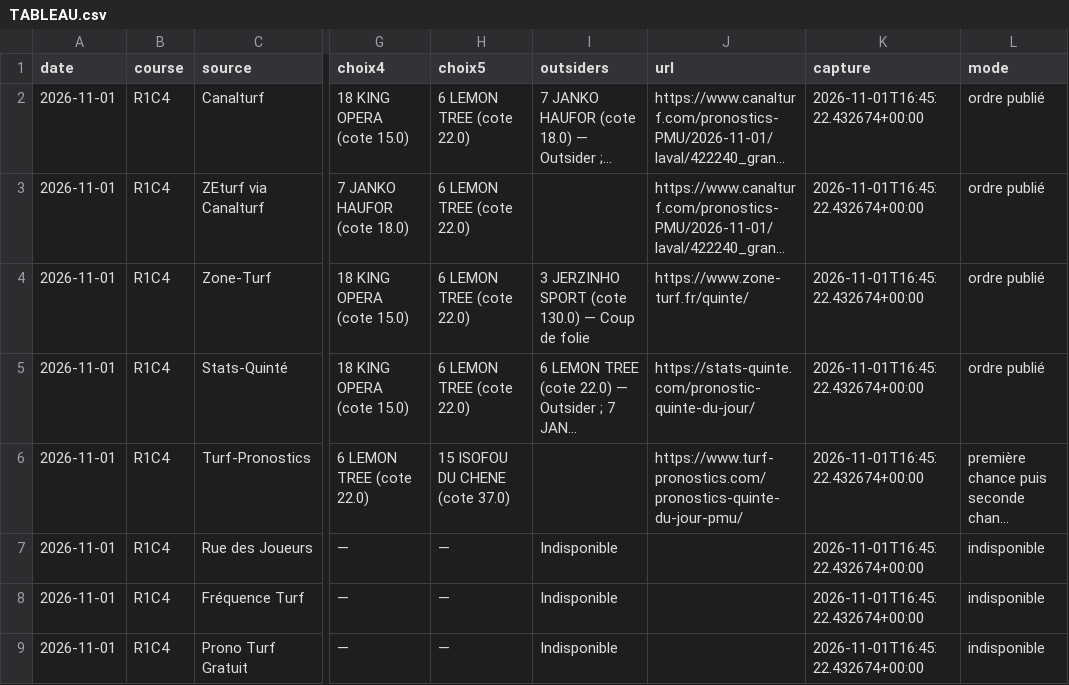
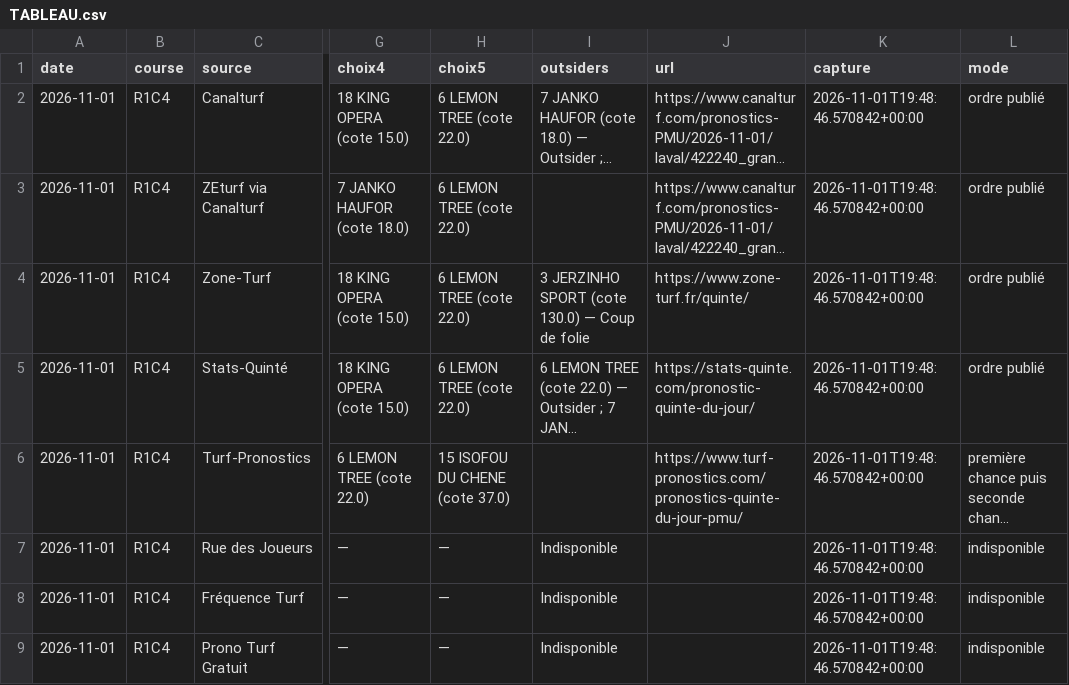
Before and after one commit to Pascalrive/pmu-scorer, a CSV file: consensus_pronostics/data/2026-11-01/TABLEAU.csv, drawn as a sheet; only a part is shown, gaps mark what is left out; long unchanged cells end in …; the diff names each change by its address in the sheet, - before the commit and + after, or states it on an @@ line.

Commit message:
Archive consensus editorial independant

```diff
--- a/consensus_pronostics/data/2026-11-01/TABLEAU.csv
+++ b/consensus_pronostics/data/2026-11-01/TABLEAU.csv
-K2:K9 (capture): 2026-11-01T16:45:22.432674+00:00
+K2:K9 (capture): 2026-11-01T19:48:46.570842+00:00
```
Also changed, not shown: 6 other files.
